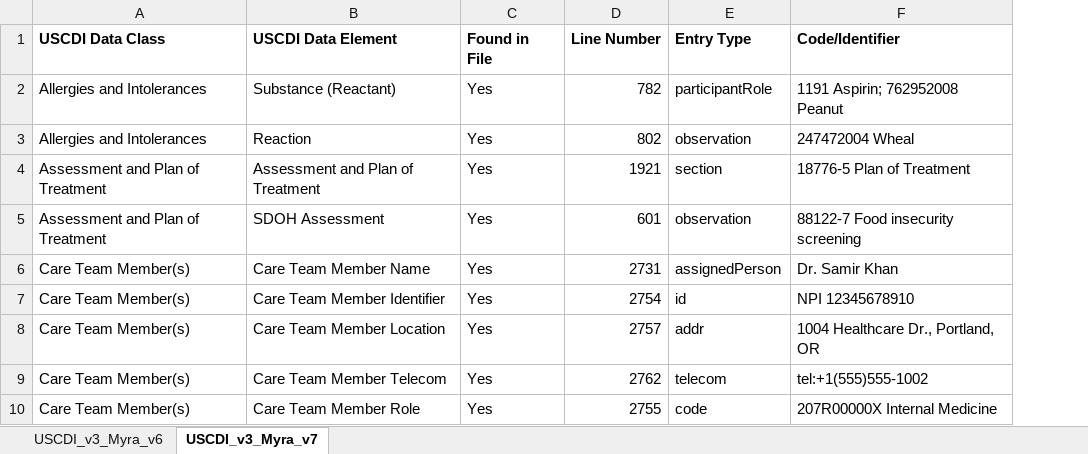
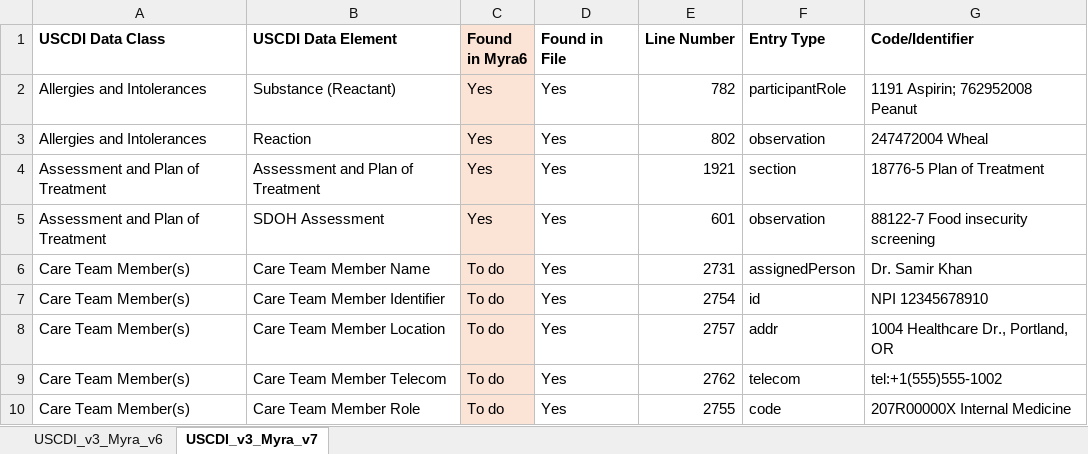
Before and after one commit to chunli866/CCDAtoFHIRSamples, an Excel workbook: CDAtoFHIRExamples/Input/USCDI_v3_Myra_compare.xlsx, sheet USCDI_v3_Myra_v7, drawn as a sheet; only a part is shown; values as stored, in another font and other column widths than the file's, no borders; the diff names each change by its address in the sheet, - before the commit and + after, or states it on an @@ line.

```diff
--- a/CDAtoFHIRExamples/Input/USCDI_v3_Myra_compare.xlsx (sheet USCDI_v3_Myra_v7)
+++ b/CDAtoFHIRExamples/Input/USCDI_v3_Myra_compare.xlsx (sheet USCDI_v3_Myra_v7)
+column C (Found in Myra6), rows 2-10: Yes | Yes | Yes | Yes | To do | To do | To do | To do | To do
```
Also changed, not shown: sheet USCDI_v3_Myra_v6, formulas that keep their value.
